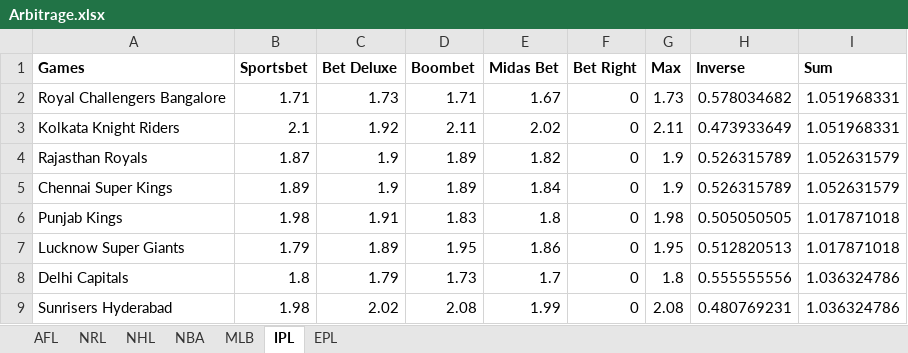
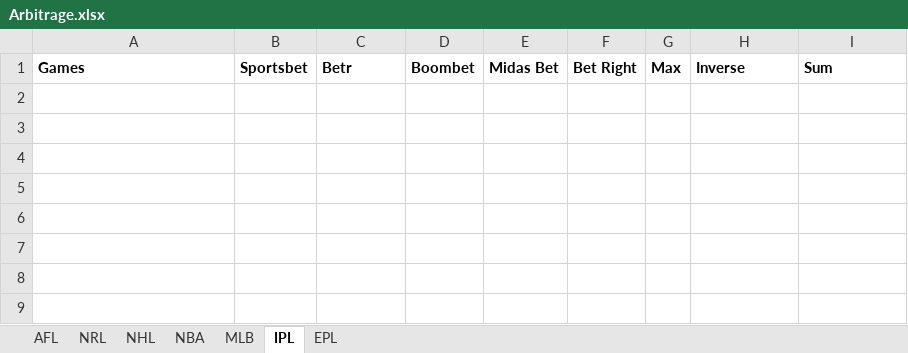
Before and after one commit to jayhansen45/Gambling, an Excel workbook: Arbitrage/Arbitrage.xlsx, sheet IPL, drawn as a sheet; values as stored, in another font and other column widths than the file's, no borders; conditional formats not drawn; the diff names each change by its address in the sheet, - before the commit and + after, or states it on an @@ line.

```diff
--- a/Arbitrage/Arbitrage.xlsx (sheet IPL)
+++ b/Arbitrage/Arbitrage.xlsx (sheet IPL)
-C1: Bet Deluxe
+C1: Betr
-row 2: Royal Challengers Bangalore | 1.71 | 1.73 | 1.71 | 1.67 | 0 | 1.73 | 0.578034682 | 1.051968331
-row 3: Kolkata Knight Riders | 2.1 | 1.92 | 2.11 | 2.02 | 0 | 2.11 | 0.473933649 | 1.051968331
-row 4: Rajasthan Royals | 1.87 | 1.9 | 1.89 | 1.82 | 0 | 1.9 | 0.526315789 | 1.052631579
-row 5: Chennai Super Kings | 1.89 | 1.9 | 1.89 | 1.84 | 0 | 1.9 | 0.526315789 | 1.052631579
-row 6: Punjab Kings | 1.98 | 1.91 | 1.83 | 1.8 | 0 | 1.98 | 0.505050505 | 1.017871018
-row 7: Lucknow Super Giants | 1.79 | 1.89 | 1.95 | 1.86 | 0 | 1.95 | 0.512820513 | 1.017871018
-row 8: Delhi Capitals | 1.8 | 1.79 | 1.73 | 1.7 | 0 | 1.8 | 0.555555556 | 1.036324786
-row 9: Sunrisers Hyderabad | 1.98 | 2.02 | 2.08 | 1.99 | 0 | 2.08 | 0.480769231 | 1.036324786
```
Also changed, not shown: sheet MLB, sheet NBA, sheet NHL, sheet NRL, sheet AFL, sheet EPL, FFlyer/Archive/Data - Copy.xlsx, FFlyer/Formulas.xlsx, 15 other files.
